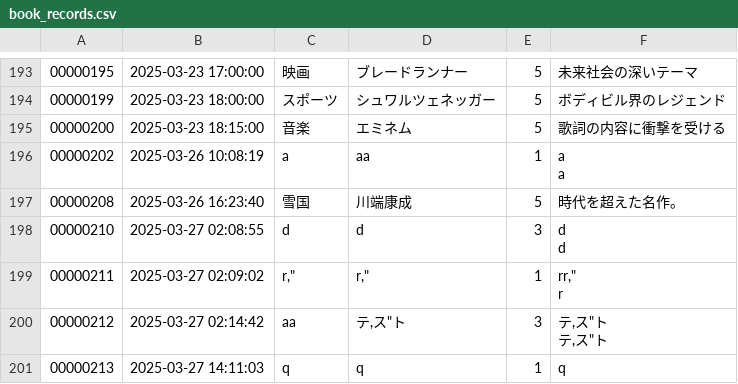
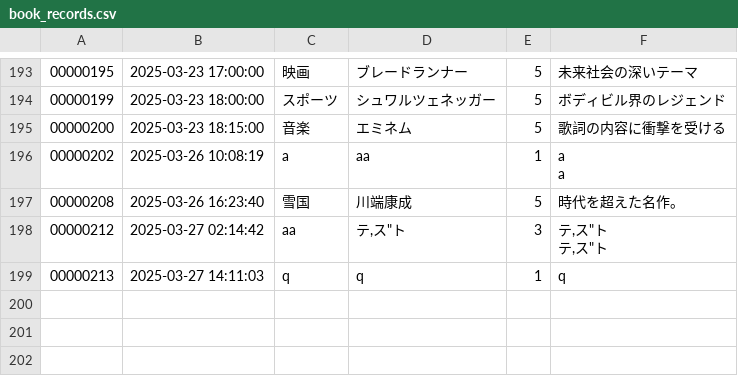
Before and after one commit to stskri/book-records, a CSV file: book_records.csv, drawn as a sheet; only a part is shown, gaps mark what is left out; ↵ is a line break in a cell; the diff names each change by its address in the sheet, - before the commit and + after, or states it on an @@ line.

```diff
--- a/book_records.csv
+++ b/book_records.csv
-row 198: 00000210 | 2025-03-27 02:08:55 | d | d | 3 | d ↵ d
-row 199: 00000211 | 2025-03-27 02:09:02 | r," | r," | 1 | rr," ↵ r
```
Also changed, not shown: 2 other files.
